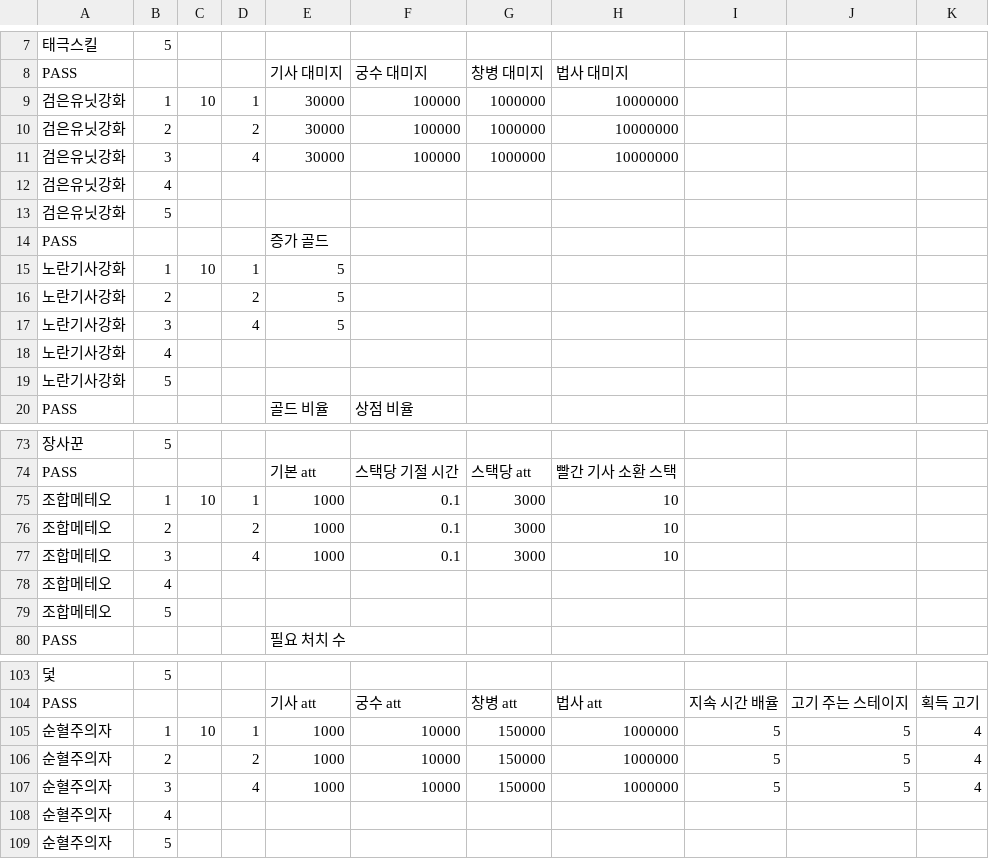
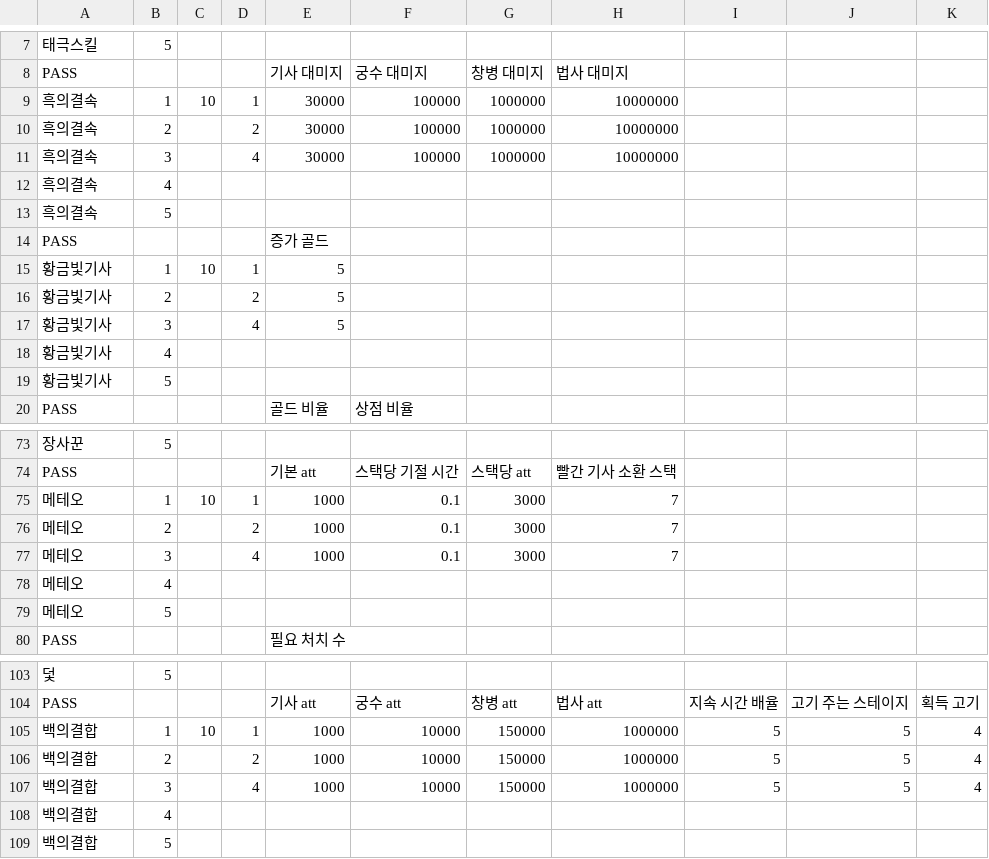
Before and after one commit to Penguin-God/TowerDefenseGame, a CSV file: Assets/Resources/Data/SkillData/SkillLevelData.csv, drawn as a sheet; only a part is shown, gaps mark what is left out; the diff names each change by its address in the sheet, - before the commit and + after, or states it on an @@ line.

```diff
--- a/Assets/Resources/Data/SkillData/SkillLevelData.csv
+++ b/Assets/Resources/Data/SkillData/SkillLevelData.csv
-A9:A13: 검은유닛강화
+A9:A13: 흑의결속
-A15:A19: 노란기사강화
+A15:A19: 황금빛기사
-A75:A79: 조합메테오
+A75:A79: 메테오
-H75:H77: 10
+H75:H77: 7
-A105:A109: 순혈주의자
+A105:A109: 백의결합
```
Also changed, not shown: Assets/Resources/Data/SkillData/SkillGoodsData.csv, 4 other files.
